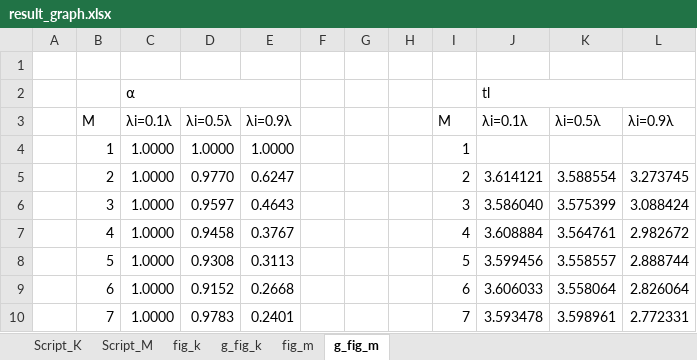
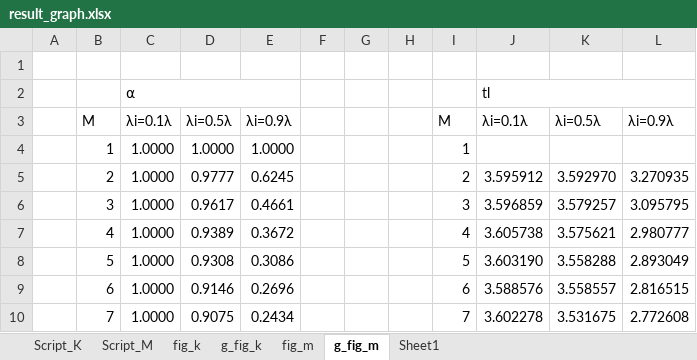
Before and after one commit to nuttuso14/KRRTselection, an Excel workbook: result_graph.xlsx, sheet g_fig_m, drawn as a sheet; only a part is shown; values as stored, in another font and other column widths than the file's, no cell formats; charts and pictures not drawn; the diff covers the shown part only; the diff names each change by its address in the sheet, - before the commit and + after, or states it on an @@ line.

```diff
--- a/result_graph.xlsx (sheet g_fig_m)
+++ b/result_graph.xlsx (sheet g_fig_m)
+sheet tab: Sheet1
-D5: 0.9770
+D5: 0.9777
-E5: 0.6247
+E5: 0.6245
-J5: 3.614121
+J5: 3.595912
-K5: 3.588554
+K5: 3.592970
-L5: 3.273745
+L5: 3.270935
-D6: 0.9597
+D6: 0.9617
-E6: 0.4643
+E6: 0.4661
-J6: 3.586040
+J6: 3.596859
-K6: 3.575399
+K6: 3.579257
-L6: 3.088424
+L6: 3.095795
-D7: 0.9458
+D7: 0.9389
-E7: 0.3767
+E7: 0.3672
-J7: 3.608884
+J7: 3.605738
-K7: 3.564761
+K7: 3.575621
-L7: 2.982672
+L7: 2.980777
-E8: 0.3113
+E8: 0.3086
-J8: 3.599456
+J8: 3.603190
-K8: 3.558557
+K8: 3.558288
-L8: 2.888744
+L8: 2.893049
-D9: 0.9152
+D9: 0.9146
-E9: 0.2668
+E9: 0.2696
-J9: 3.606033
+J9: 3.588576
-K9: 3.558064
+K9: 3.558557
-L9: 2.826064
+L9: 2.816515
-D10: 0.9783
+D10: 0.9075
-E10: 0.2401
+E10: 0.2434
-J10: 3.593478
+J10: 3.602278
-K10: 3.598961
+K10: 3.531675
-L10: 2.772331
+L10: 2.772608
```
Also changed, not shown: 64 edited cells elsewhere in this sheet, sheet fig_m, sheet Script_M, cell formats, charts or pictures, 7 other files.
